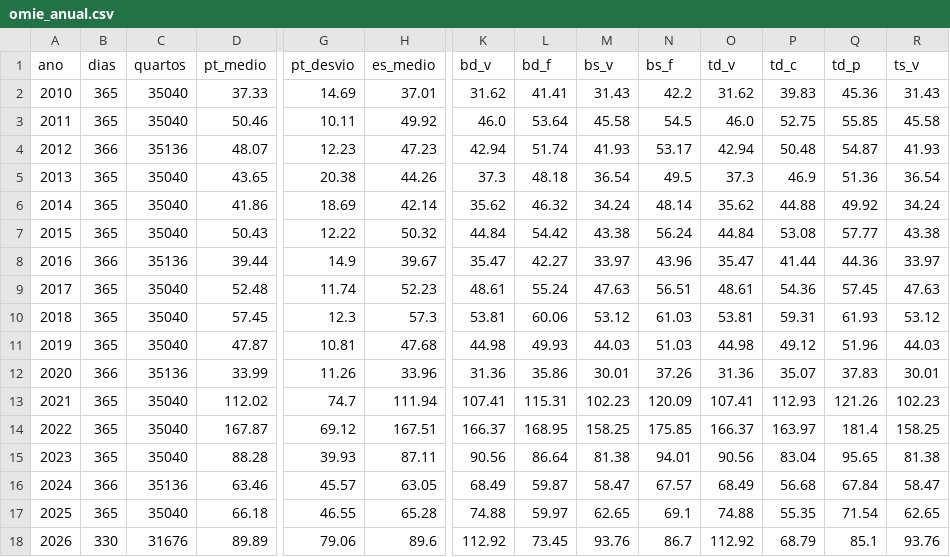
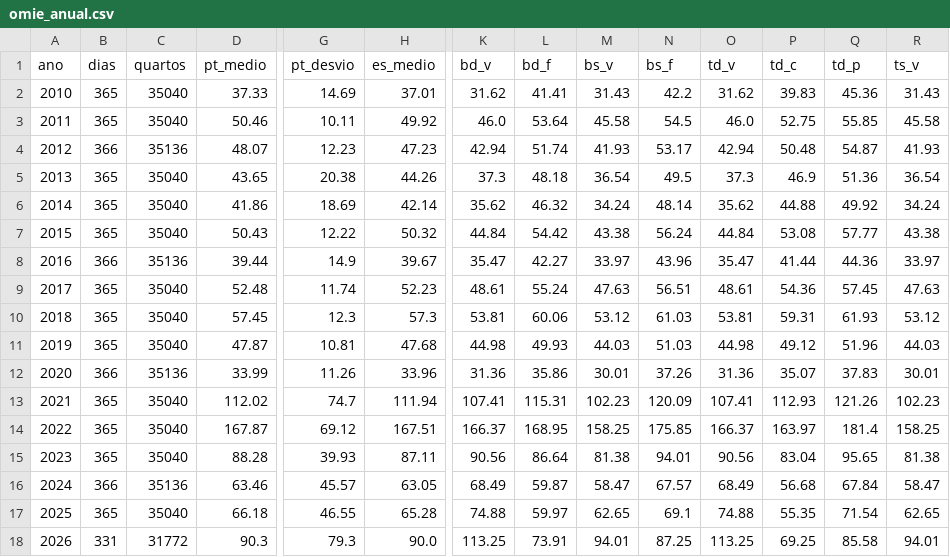
Before and after one commit to tiagofelicia/dados-energia, a CSV file: data/agregados/omie_anual.csv, drawn as a sheet; only a part is shown, gaps mark what is left out; the diff covers the shown part only; the diff names each change by its address in the sheet, - before the commit and + after, or states it on an @@ line.

```diff
--- a/data/agregados/omie_anual.csv
+++ b/data/agregados/omie_anual.csv
-B18 (dias): 330
+B18 (dias): 331
-C18 (quartos): 31676
+C18 (quartos): 31772
-D18 (pt_medio): 89.89
+D18 (pt_medio): 90.3
-G18 (pt_desvio): 79.06
+G18 (pt_desvio): 79.3
-H18 (es_medio): 89.6
+H18 (es_medio): 90.0
-K18 (bd_v): 112.92
+K18 (bd_v): 113.25
-L18 (bd_f): 73.45
+L18 (bd_f): 73.91
-M18 (bs_v): 93.76
+M18 (bs_v): 94.01
-N18 (bs_f): 86.7
+N18 (bs_f): 87.25
-O18 (td_v): 112.92
+O18 (td_v): 113.25
-P18 (td_c): 68.79
+P18 (td_c): 69.25
-Q18 (td_p): 85.1
+Q18 (td_p): 85.58
-R18 (ts_v): 93.76
+R18 (ts_v): 94.01
```
Also changed, not shown: 8 edited cells elsewhere in this file, data/agregados/omie_es_diario.csv, data/agregados/producao_anual.csv, 24 other files.
